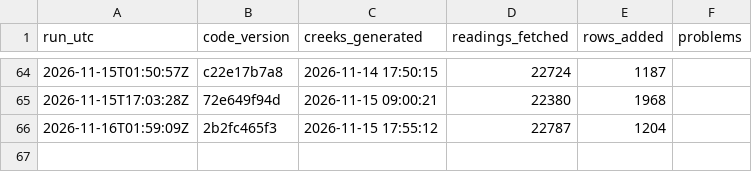
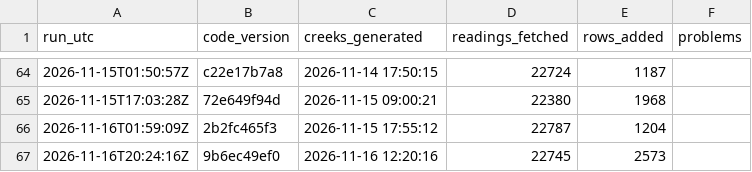
Before and after one commit to OneShorelineSMC/fews-data-archive, a CSV file: meta/runs.csv, drawn as a sheet; only a part is shown, gaps mark what is left out; the diff names each change by its address in the sheet, - before the commit and + after, or states it on an @@ line.

```diff
--- a/meta/runs.csv
+++ b/meta/runs.csv
+row 67: 2026-11-16T20:24:16Z | 9b6ec49ef0 | 2026-11-16 12:20:16 | 22745 | 2573
```
Also changed, not shown: events/events.csv, events/issued.csv, 3 other files.
